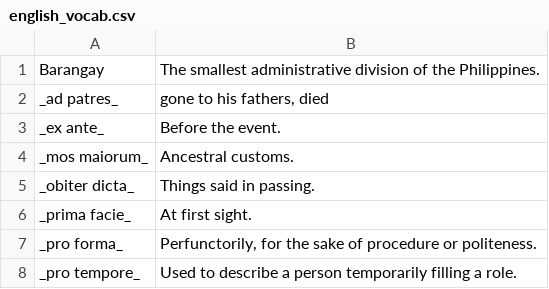
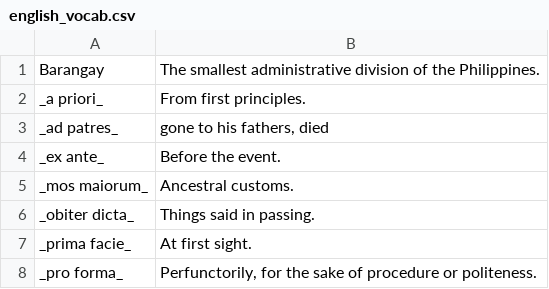
Before and after one commit to eudoxia0/flashcards, a CSV file: sources/english_vocab.csv, drawn as a sheet; only a part is shown; the shorter side is filled out with more unchanged rows.

Commit message:
a priori

```diff
--- a/sources/english_vocab.csv
+++ b/sources/english_vocab.csv
@@ -1,2 +1,3 @@
 Barangay, The smallest administrative division of the Philippines.
+_a priori_, "From first principles."
 _ad patres_, "gone to his fathers, died"
```
Also changed, not shown: 1 other file.
